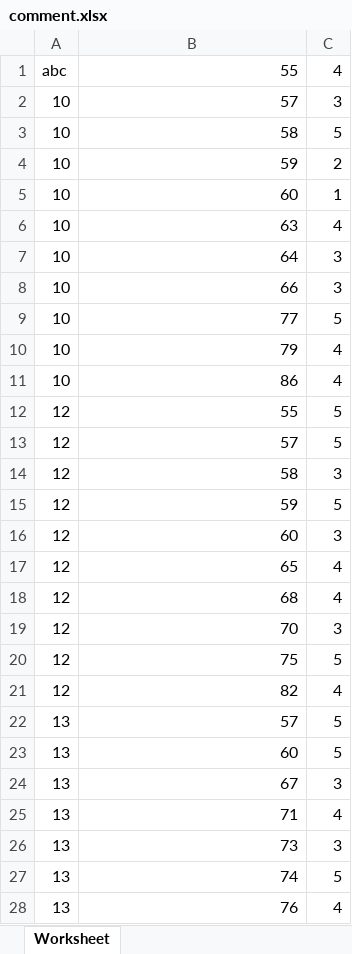
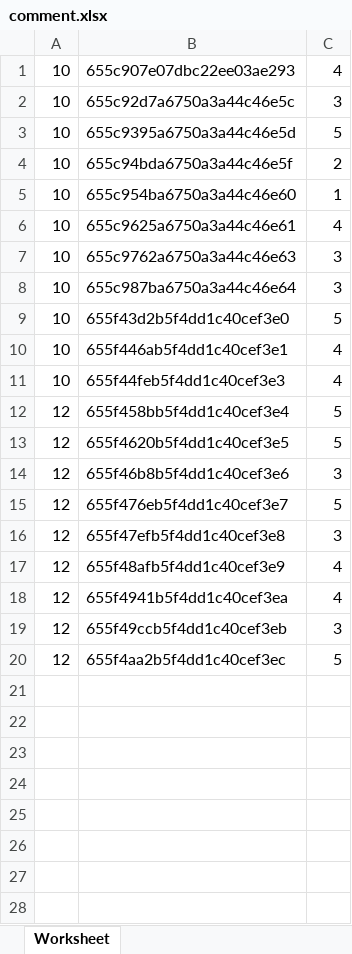
Before and after one commit to phuproz56/ecommerce-shop-vn, an Excel workbook: comment.xlsx, sheet Worksheet, drawn as a sheet; only a part is shown; values as stored, in another font and other column widths than the file's, no borders; removed rows and columns are numbered as before the commit, all else as after; the diff covers the shown part only; the diff names each change by its address in the sheet, - before the commit and + after, or states it on an @@ line.

```diff
--- a/comment.xlsx (sheet Worksheet)
+++ b/comment.xlsx (sheet Worksheet)
-row 1: abc | 55 | 4
+row 1: 10 | 655c907e07dbc22ee03ae293 | 4
-B2: 57
+B2: 655c92d7a6750a3a44c46e5c
-B3: 58
+B3: 655c9395a6750a3a44c46e5d
-B4: 59
+B4: 655c94bda6750a3a44c46e5f
-B5: 60
+B5: 655c954ba6750a3a44c46e60
-B6: 63
+B6: 655c9625a6750a3a44c46e61
-B7: 64
+B7: 655c9762a6750a3a44c46e63
-B8: 66
+B8: 655c987ba6750a3a44c46e64
-B9: 77
+B9: 655f43d2b5f4dd1c40cef3e0
-B10: 79
+B10: 655f446ab5f4dd1c40cef3e1
-B11: 86
+B11: 655f44feb5f4dd1c40cef3e3
-B12: 55
+B12: 655f458bb5f4dd1c40cef3e4
-B13: 57
+B13: 655f4620b5f4dd1c40cef3e5
-B14: 58
+B14: 655f46b8b5f4dd1c40cef3e6
-B15: 59
+B15: 655f476eb5f4dd1c40cef3e7
-B16: 60
+B16: 655f47efb5f4dd1c40cef3e8
-B17: 65
+B17: 655f48afb5f4dd1c40cef3e9
-B18: 68
+B18: 655f4941b5f4dd1c40cef3ea
-B19: 70
+B19: 655f49ccb5f4dd1c40cef3eb
-B20: 75
+B20: 655f4aa2b5f4dd1c40cef3ec
-row 21: 12 | 82 | 4
-row 22: 13 | 57 | 5
-row 23: 13 | 60 | 5
-row 24: 13 | 67 | 3
-row 25: 13 | 71 | 4
-row 26: 13 | 73 | 3
-row 27: 13 | 74 | 5
-row 28: 13 | 76 | 4
```
Also changed, not shown: 52 removed rows elsewhere in this sheet, backend/routes/route_chatbot/options.xlsx, 41 other files.
